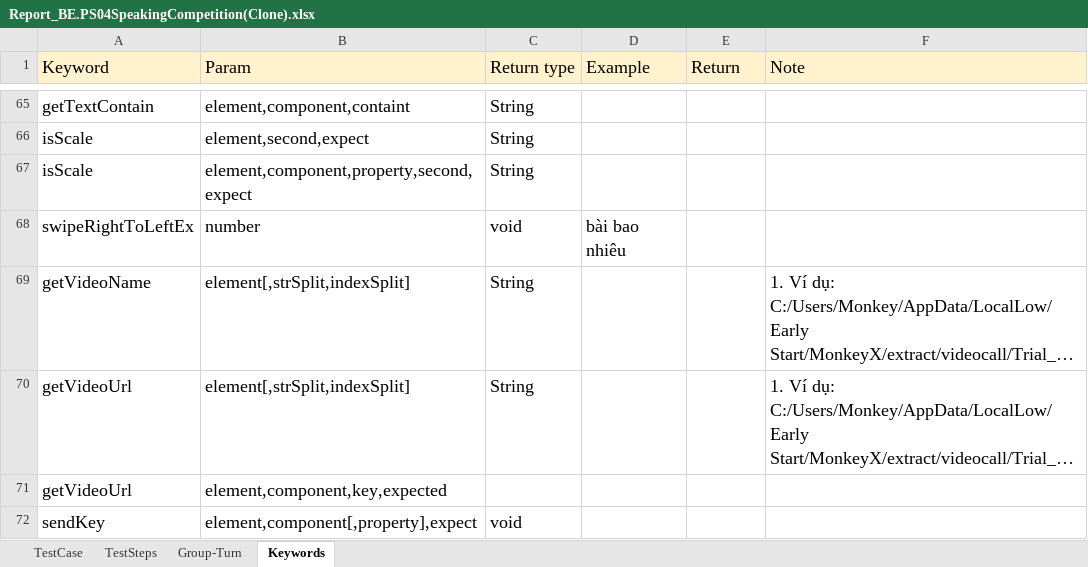
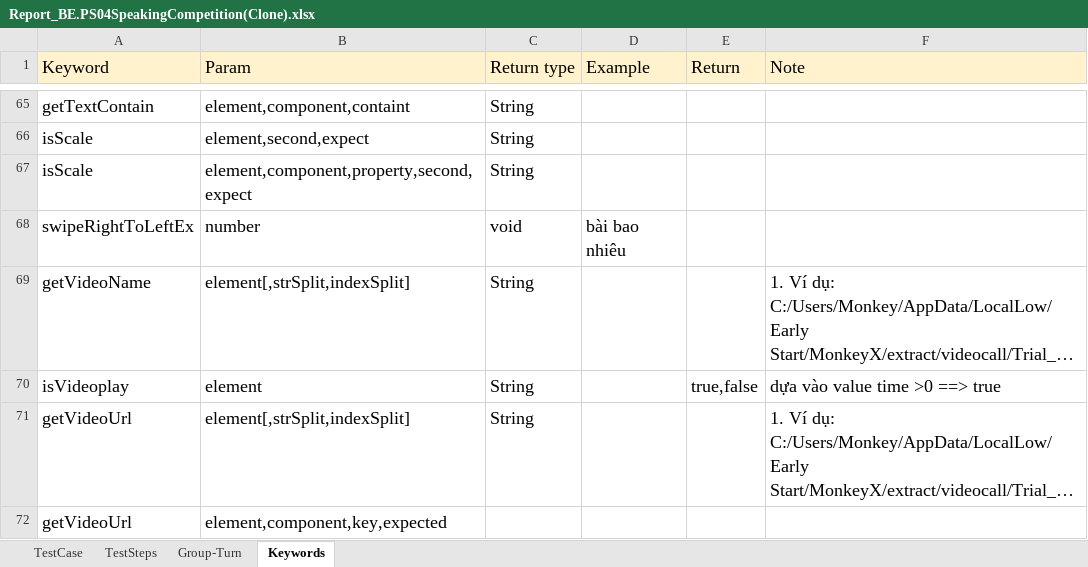
Before and after one commit to ngale892/tool_test_game, an Excel workbook: config/testcases/Report_BE.PS04SpeakingCompetition(Clone).xlsx, sheet Keywords, drawn as a sheet; only a part is shown, gaps mark what is left out; the shorter side is filled out with more unchanged rows; long unchanged cells end in …; values as stored, in another font and other column widths than the file's, no borders; charts and pictures not drawn; the diff names each change by its address in the sheet, - before the commit and + after, or states it on an @@ line.

```diff
--- a/config/testcases/Report_BE.PS04SpeakingCompetition(Clone).xlsx (sheet Keywords)
+++ b/config/testcases/Report_BE.PS04SpeakingCompetition(Clone).xlsx (sheet Keywords)
+row 70: isVideoplay | element | String |  | true,false | dựa vào value time >0 ==> true
```
Also changed, not shown: sheet TestSteps, charts or pictures, config/Scope.xlsx, config/testcases/Report_BE.PD01Dialogue(Clone).xlsx, 1 other file.
